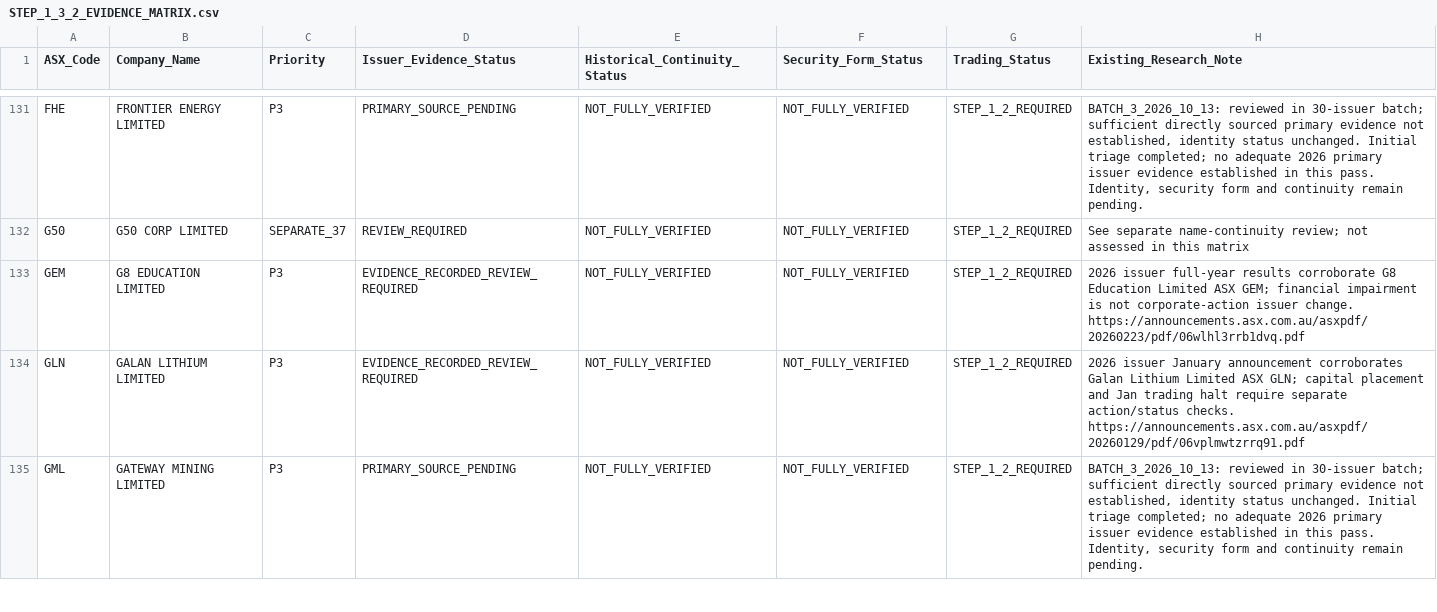
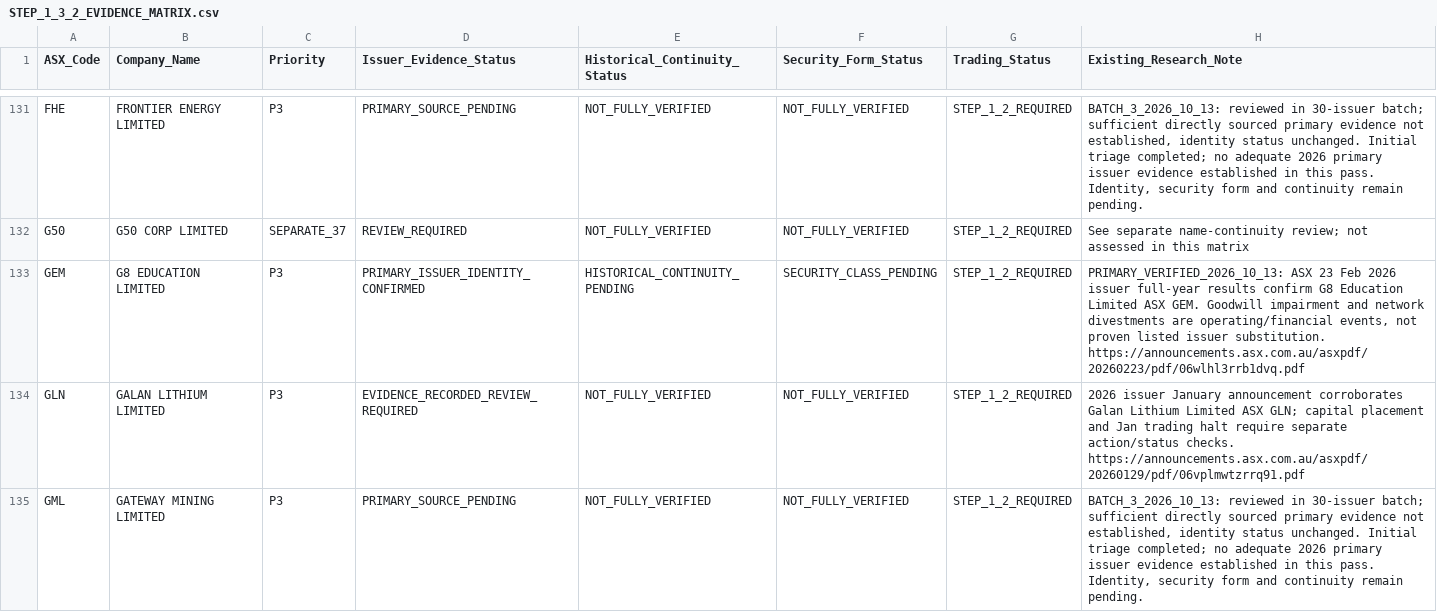
Before and after one commit to ngt-wayfinder/a-p-s-research, a CSV file: research/STEP_1_3_2_EVIDENCE_MATRIX.csv, drawn as a sheet; only a part is shown, gaps mark what is left out; the diff covers the shown part only.

Commit message:
Verify MYR JGH GEM issuer identity with primary ASX records

```diff
--- a/research/STEP_1_3_2_EVIDENCE_MATRIX.csv
+++ b/research/STEP_1_3_2_EVIDENCE_MATRIX.csv
@@ -132,3 +132,3 @@ ASX_Code,Company_Name,Priority,Issuer_Evidence_Status,Historical_Continuity_Stat
 "G50","G50 CORP LIMITED","SEPARATE_37","REVIEW_REQUIRED","NOT_FULLY_VERIFIED","NOT_FULLY_VERIFIED","STEP_1_2_REQUIRED","See separate name-continuity review; not assessed in this matrix"
-"GEM","G8 EDUCATION LIMITED","P3","EVIDENCE_RECORDED_REVIEW_REQUIRED","NOT_FULLY_VERIFIED","NOT_FULLY_VERIFIED","STEP_1_2_REQUIRED","2026 issuer full-year results corroborate G8 Education Limited ASX GEM; financial impairment is not corporate-action issuer change. https://announcements.asx.com.au/asxpdf/20260223/pdf/06wlhl3rrb1dvq.pdf"
+"GEM","G8 EDUCATION LIMITED","P3","PRIMARY_ISSUER_IDENTITY_CONFIRMED","HISTORICAL_CONTINUITY_PENDING","SECURITY_CLASS_PENDING","STEP_1_2_REQUIRED","PRIMARY_VERIFIED_2026_10_13: ASX 23 Feb 2026 issuer full-year results confirm G8 Education Limited ASX GEM. Goodwill impairment and network divestments are operating/financial events, not proven listed issuer substitution. https://announcements.asx.com.au/asxpdf/20260223/pdf/06wlhl3rrb1dvq.pdf"
 "GLN","GALAN LITHIUM LIMITED","P3","EVIDENCE_RECORDED_REVIEW_REQUIRED","NOT_FULLY_VERIFIED","NOT_FULLY_VERIFIED","STEP_1_2_REQUIRED","2026 issuer January announcement corroborates Galan Lithium Limited ASX GLN; capital placement and Jan trading halt require separate action/status checks. https://announcements.asx.com.au/asxpdf/20260129/pdf/06vplmwtzrrq91.pdf"
```
Also changed, not shown: 8 edited cells elsewhere in this file.
